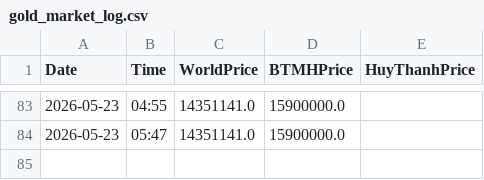
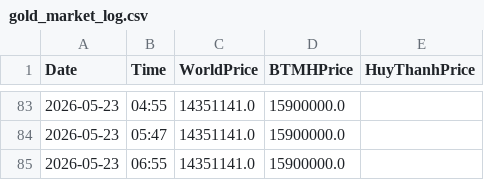
Before and after one commit to huynva/gold-market-tracker, a CSV file: gold_market_log.csv, drawn as a sheet; only a part is shown, gaps mark what is left out; the diff names each change by its address in the sheet, - before the commit and + after, or states it on an @@ line.

```diff
--- a/gold_market_log.csv
+++ b/gold_market_log.csv
+row 85: 2026-05-23 | 06:55 | 14351141.0 | 15900000.0
```
